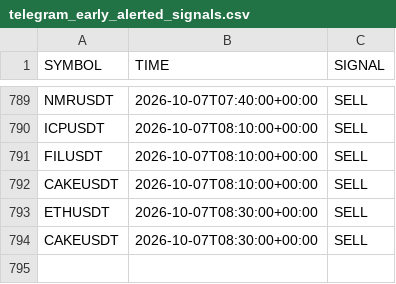
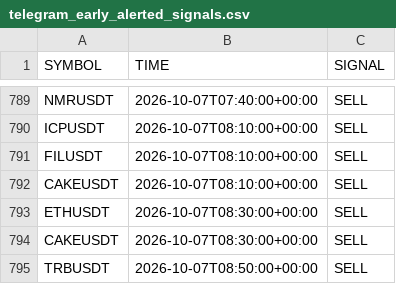
Before and after one commit to jharajesh1210/crypto-early-scanner, a CSV file: telegram_early_alerted_signals.csv, drawn as a sheet; only a part is shown, gaps mark what is left out.

```diff
--- a/telegram_early_alerted_signals.csv
+++ b/telegram_early_alerted_signals.csv
@@ -794 +794,2 @@ ETHUSDT,2026-10-07T08:30:00+00:00,SELL
 CAKEUSDT,2026-10-07T08:30:00+00:00,SELL
+TRBUSDT,2026-10-07T08:50:00+00:00,SELL
```
Also changed, not shown: crypto_5m_signals.csv.
